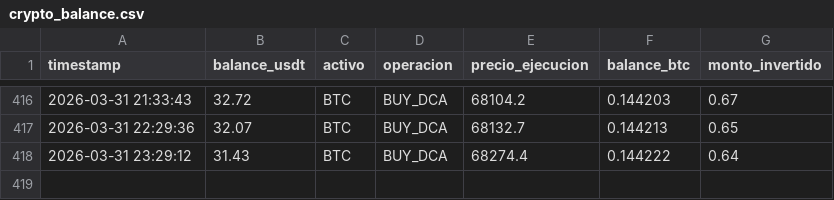
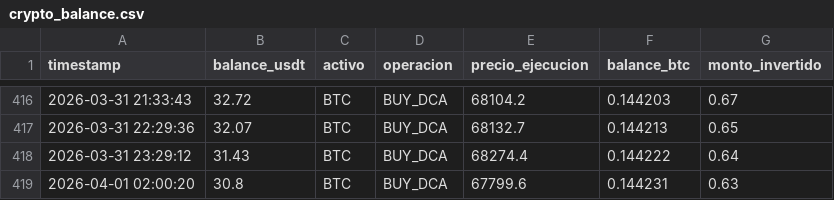
Before and after one commit to Men2zAI/QuantumTrader, a CSV file: crypto_balance.csv, drawn as a sheet; only a part is shown, gaps mark what is left out.

```diff
--- a/crypto_balance.csv
+++ b/crypto_balance.csv
@@ -418 +418,2 @@ timestamp,balance_usdt,activo,operacion,precio_ejecucion,balance_btc,monto_inver
 2026-03-31 23:29:12,31.43,BTC,BUY_DCA,68274.4,0.144222,0.64
+2026-04-01 02:00:20,30.8,BTC,BUY_DCA,67799.6,0.144231,0.63
```
